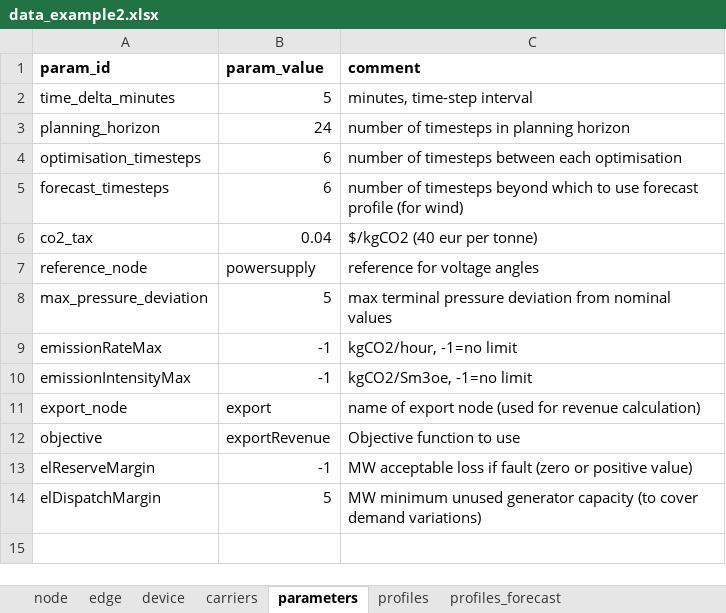
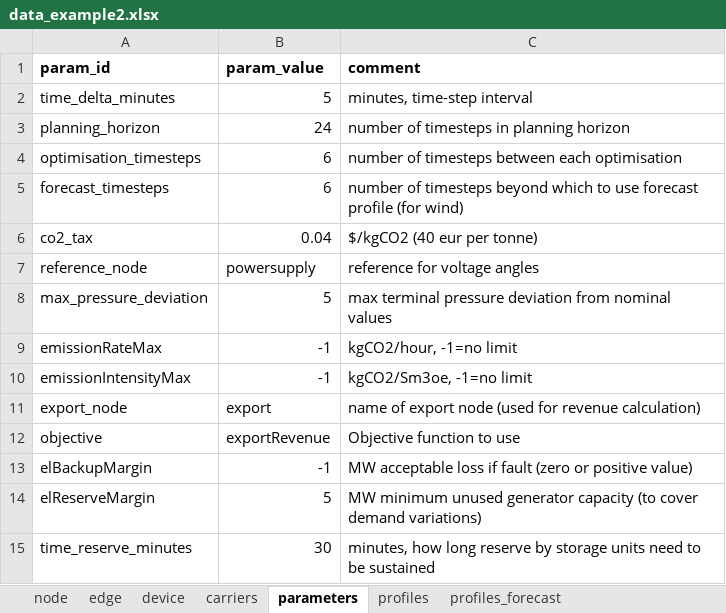
Before and after one commit to oogeso/oogeso, an Excel workbook: examples/data_example2.xlsx, sheet parameters, drawn as a sheet; values as stored, in another font and other column widths than the file's, no borders; the diff names each change by its address in the sheet, - before the commit and + after, or states it on an @@ line.

```diff
--- a/examples/data_example2.xlsx (sheet parameters)
+++ b/examples/data_example2.xlsx (sheet parameters)
-A13 (param_id): elReserveMargin
+A13 (param_id): elBackupMargin
-A14 (param_id): elDispatchMargin
+A14 (param_id): elReserveMargin
+row 15: time_reserve_minutes | 30 | minutes, how long reserve by storage units need to be sustained
```
Also changed, not shown: sheet device, examples/data_test2.xlsx, 4 other files.
